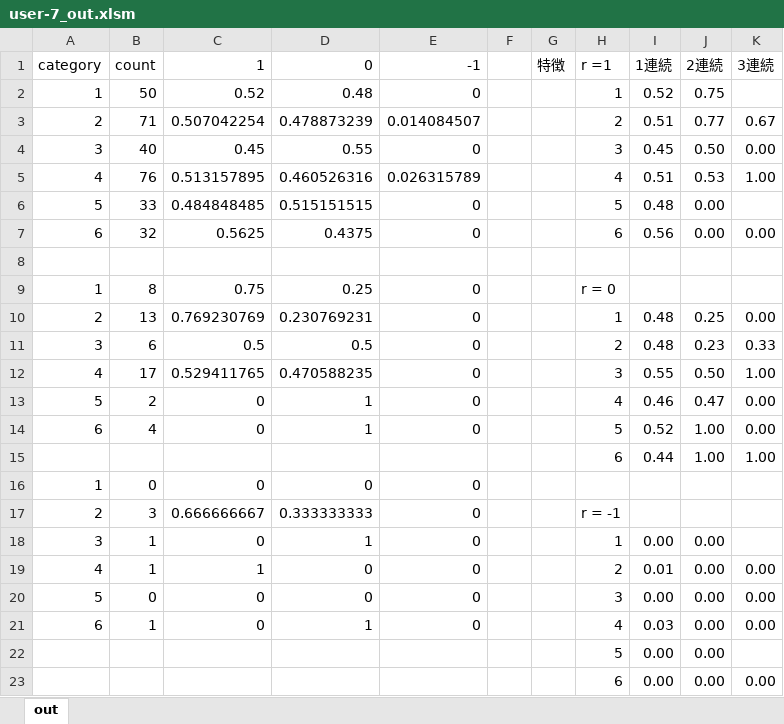
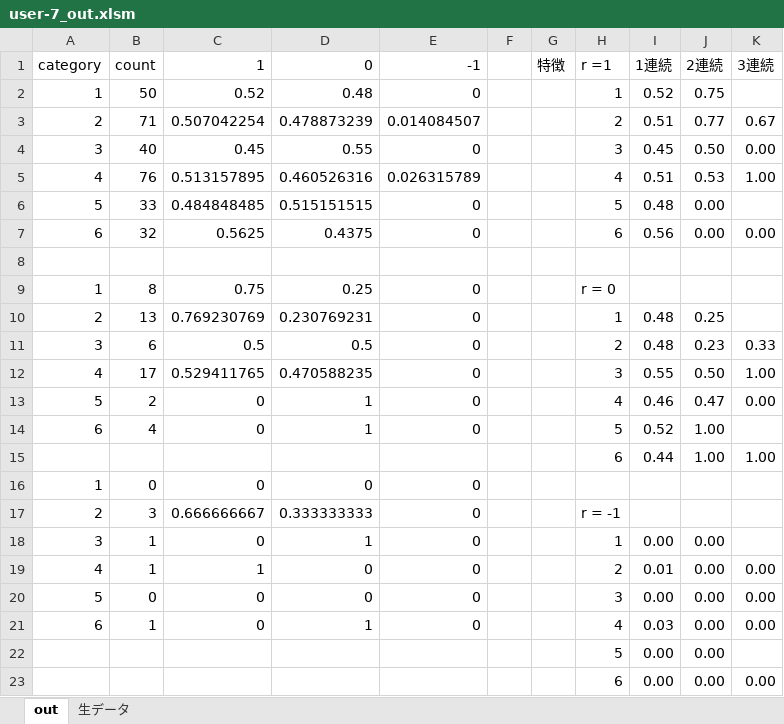
Before and after one commit to sho0126hiro/DQN-SCCF-Simulator, an Excel workbook: survey/user07/user-7_out.xlsm, sheet out, drawn as a sheet; values as stored, in another font and other column widths than the file's, no borders; the diff names each change by its address in the sheet, - before the commit and + after, or states it on an @@ line.

```diff
--- a/survey/user07/user-7_out.xlsm (sheet out)
+++ b/survey/user07/user-7_out.xlsm (sheet out)
+sheet tab: 生データ
-K10 (3連続): 0.00
+K10 (3連続): (empty)
-K14 (3連続): 0.00
+K14 (3連続): (empty)
```
Also changed, not shown: survey/user04/user04_out.xlsm, survey/user08/user08_out.xlsm, 31 other files.
